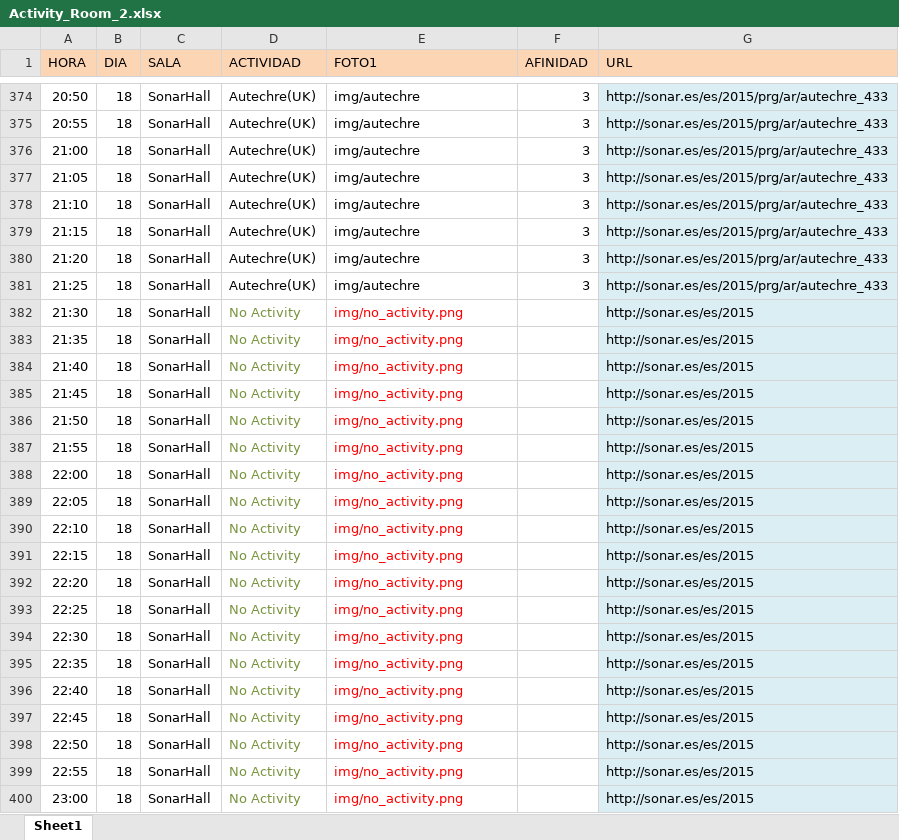
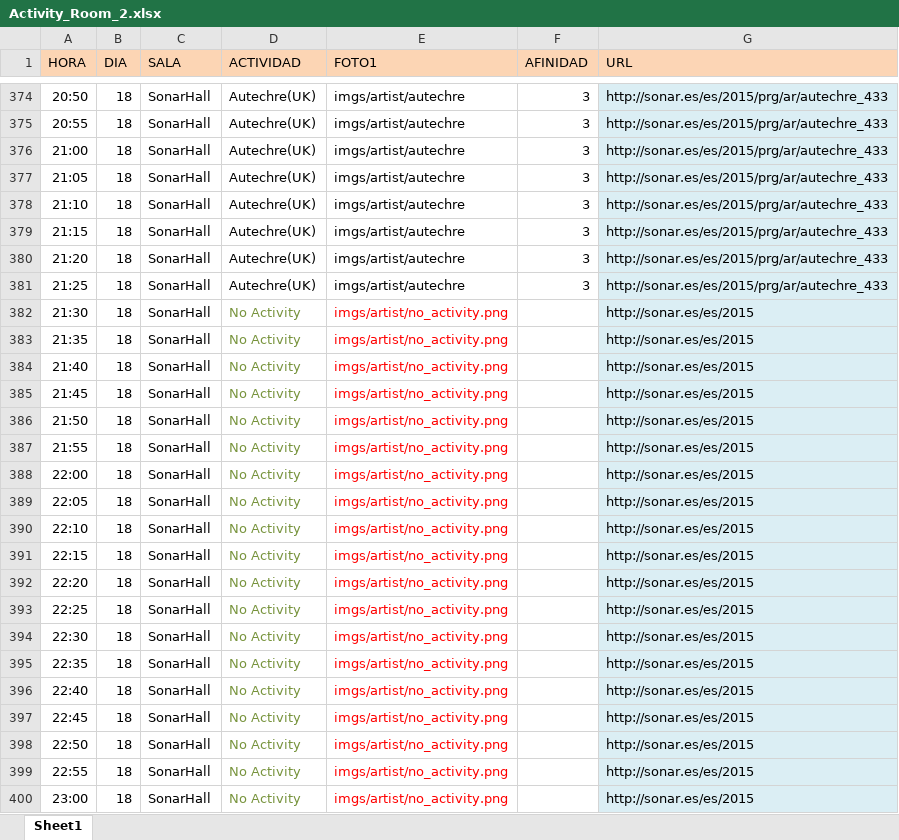
Before and after one commit to fercook/Sonar2015, an Excel workbook: DATA/Activity_Room_2.xlsx, sheet Sheet1, drawn as a sheet; only a part is shown, gaps mark what is left out; values as stored, in another font and other column widths than the file's, no borders; the diff covers the shown part only; the diff names each change by its address in the sheet, - before the commit and + after, or states it on an @@ line.

```diff
--- a/DATA/Activity_Room_2.xlsx (sheet Sheet1)
+++ b/DATA/Activity_Room_2.xlsx (sheet Sheet1)
-E374:E381 (FOTO1): img/autechre
+E374:E381 (FOTO1): imgs/artist/autechre
-E382:E400 (FOTO1): img/no_activity.png
+E382:E400 (FOTO1): imgs/artist/no_activity.png
```
Also changed, not shown: 1949 edited cells elsewhere in this sheet, DATA/Activity_Room_1.xlsx, 2 other files.
